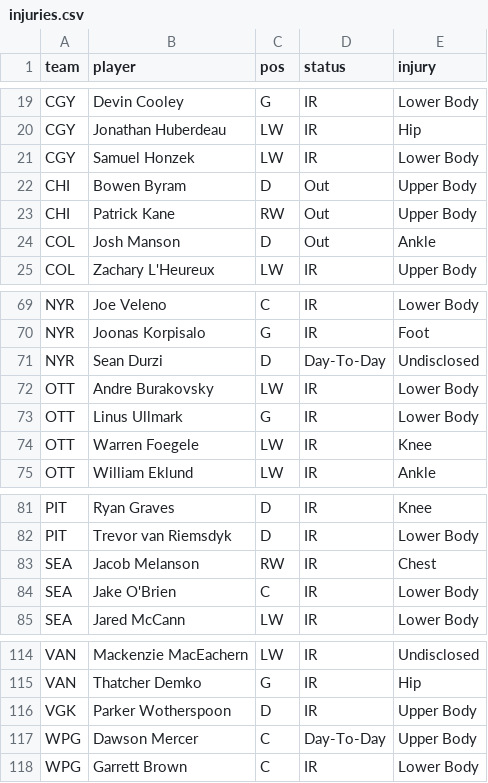
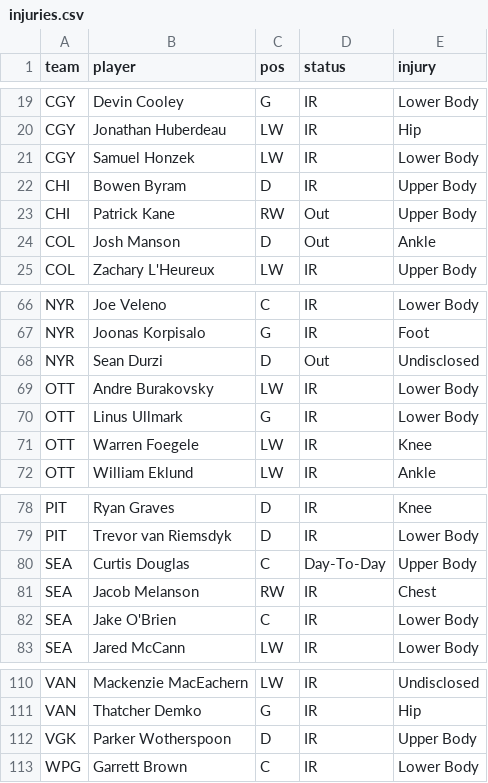
Before and after one commit to marekdoucet/pool-survivor, a CSV file: data/injuries.csv, drawn as a sheet; only a part is shown, gaps mark what is left out; the diff covers the shown part only.

```diff
--- a/data/injuries.csv
+++ b/data/injuries.csv
@@ -21,3 +21,3 @@ CGY,Jonathan Huberdeau,LW,IR,Hip
 CGY,Samuel Honzek,LW,IR,Lower Body
-CHI,Bowen Byram,D,Out,Upper Body
+CHI,Bowen Byram,D,IR,Upper Body
 CHI,Patrick Kane,RW,Out,Upper Body
@@ -70,3 +67,3 @@ NYR,Joe Veleno,C,IR,Lower Body
 NYR,Joonas Korpisalo,G,IR,Foot
-NYR,Sean Durzi,D,Day-To-Day,Undisclosed
+NYR,Sean Durzi,D,Out,Undisclosed
 OTT,Andre Burakovsky,LW,IR,Lower Body
@@ -82,2 +79,3 @@ PIT,Ryan Graves,D,IR,Knee
 PIT,Trevor van Riemsdyk,D,IR,Lower Body
+SEA,Curtis Douglas,C,Day-To-Day,Upper Body
 SEA,Jacob Melanson,RW,IR,Chest
@@ -116,3 +112,2 @@ VAN,Thatcher Demko,G,IR,Hip
 VGK,Parker Wotherspoon,D,IR,Upper Body
-WPG,Dawson Mercer,C,Day-To-Day,Upper Body
 WPG,Garrett Brown,C,IR,Lower Body
```
Also changed, not shown: 1 added row, 6 removed rows and 2 edited cells elsewhere in this file, data/goalies.csv, 3 other files.
